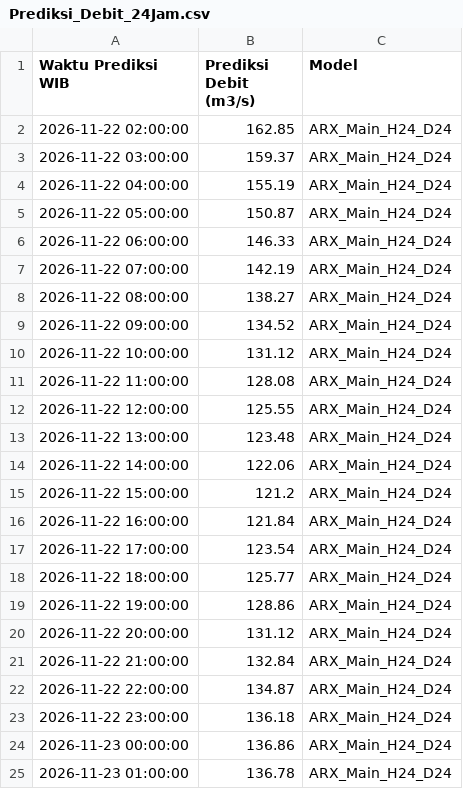
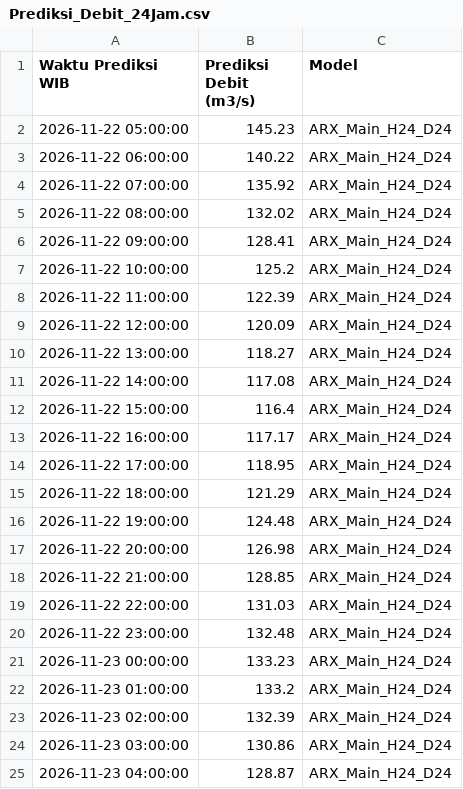
Before and after one commit to ajuneuh/prediksi-dayeuhkolot, a CSV file: v1.1/Prediksi_Debit_24Jam.csv, drawn as a sheet.

```diff
--- a/v1.1/Prediksi_Debit_24Jam.csv
+++ b/v1.1/Prediksi_Debit_24Jam.csv
@@ -1,25 +1,25 @@
 Waktu Prediksi WIB,Prediksi Debit (m3/s),Model
-2026-11-22 02:00:00,162.85,ARX_Main_H24_D24
-2026-11-22 03:00:00,159.37,ARX_Main_H24_D24
-2026-11-22 04:00:00,155.19,ARX_Main_H24_D24
-2026-11-22 05:00:00,150.87,ARX_Main_H24_D24
-2026-11-22 06:00:00,146.33,ARX_Main_H24_D24
-2026-11-22 07:00:00,142.19,ARX_Main_H24_D24
-2026-11-22 08:00:00,138.27,ARX_Main_H24_D24
-2026-11-22 09:00:00,134.52,ARX_Main_H24_D24
-2026-11-22 10:00:00,131.12,ARX_Main_H24_D24
-2026-11-22 11:00:00,128.08,ARX_Main_H24_D24
-2026-11-22 12:00:00,125.55,ARX_Main_H24_D24
-2026-11-22 13:00:00,123.48,ARX_Main_H24_D24
-2026-11-22 14:00:00,122.06,ARX_Main_H24_D24
-2026-11-22 15:00:00,121.2,ARX_Main_H24_D24
-2026-11-22 16:00:00,121.84,ARX_Main_H24_D24
-2026-11-22 17:00:00,123.54,ARX_Main_H24_D24
-2026-11-22 18:00:00,125.77,ARX_Main_H24_D24
-2026-11-22 19:00:00,128.86,ARX_Main_H24_D24
-2026-11-22 20:00:00,131.12,ARX_Main_H24_D24
-2026-11-22 21:00:00,132.84,ARX_Main_H24_D24
-2026-11-22 22:00:00,134.87,ARX_Main_H24_D24
-2026-11-22 23:00:00,136.18,ARX_Main_H24_D24
-2026-11-23 00:00:00,136.86,ARX_Main_H24_D24
-2026-11-23 01:00:00,136.78,ARX_Main_H24_D24
+2026-11-22 05:00:00,145.23,ARX_Main_H24_D24
+2026-11-22 06:00:00,140.22,ARX_Main_H24_D24
+2026-11-22 07:00:00,135.92,ARX_Main_H24_D24
+2026-11-22 08:00:00,132.02,ARX_Main_H24_D24
+2026-11-22 09:00:00,128.41,ARX_Main_H24_D24
+2026-11-22 10:00:00,125.2,ARX_Main_H24_D24
+2026-11-22 11:00:00,122.39,ARX_Main_H24_D24
+2026-11-22 12:00:00,120.09,ARX_Main_H24_D24
+2026-11-22 13:00:00,118.27,ARX_Main_H24_D24
+2026-11-22 14:00:00,117.08,ARX_Main_H24_D24
+2026-11-22 15:00:00,116.4,ARX_Main_H24_D24
+2026-11-22 16:00:00,117.17,ARX_Main_H24_D24
+2026-11-22 17:00:00,118.95,ARX_Main_H24_D24
+2026-11-22 18:00:00,121.29,ARX_Main_H24_D24
+2026-11-22 19:00:00,124.48,ARX_Main_H24_D24
+2026-11-22 20:00:00,126.98,ARX_Main_H24_D24
+2026-11-22 21:00:00,128.85,ARX_Main_H24_D24
+2026-11-22 22:00:00,131.03,ARX_Main_H24_D24
+2026-11-22 23:00:00,132.48,ARX_Main_H24_D24
+2026-11-23 00:00:00,133.23,ARX_Main_H24_D24
+2026-11-23 01:00:00,133.2,ARX_Main_H24_D24
+2026-11-23 02:00:00,132.39,ARX_Main_H24_D24
+2026-11-23 03:00:00,130.86,ARX_Main_H24_D24
+2026-11-23 04:00:00,128.87,ARX_Main_H24_D24
```
Also changed, not shown: v1.1/Data_Debit_7Hari.csv, v1.1/Data_Hujan_7Hari.csv, 3 other files.
